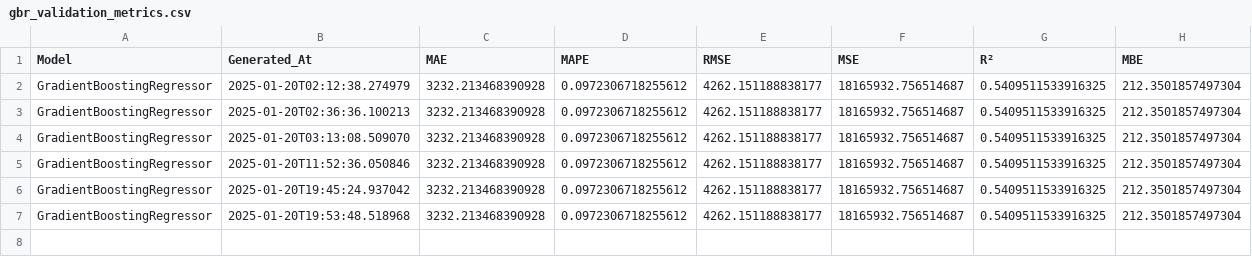
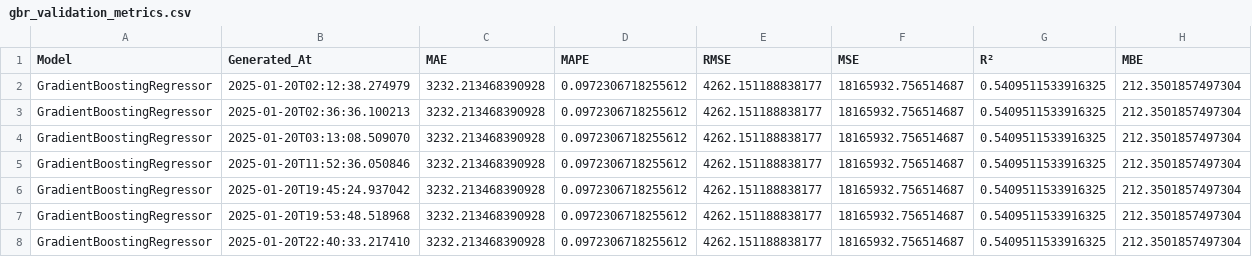
Before and after one commit to sofiahanim/edf, a CSV file: validation/gbr_validation_metrics.csv, drawn as a sheet.

```diff
--- a/validation/gbr_validation_metrics.csv
+++ b/validation/gbr_validation_metrics.csv
@@ -7 +7,2 @@ GradientBoostingRegressor,2025-01-20T19:45:24.937042,3232.213468390928,0.0972306
 GradientBoostingRegressor,2025-01-20T19:53:48.518968,3232.213468390928,0.0972306718255612,4262.151188838177,18165932.756514687,0.5409511533916325,212.3501857497304
+GradientBoostingRegressor,2025-01-20T22:40:33.217410,3232.213468390928,0.0972306718255612,4262.151188838177,18165932.756514687,0.5409511533916325,212.3501857497304
```
Also changed, not shown: evaluation/summary_report.csv, training/training_info.csv, 6 other files.
